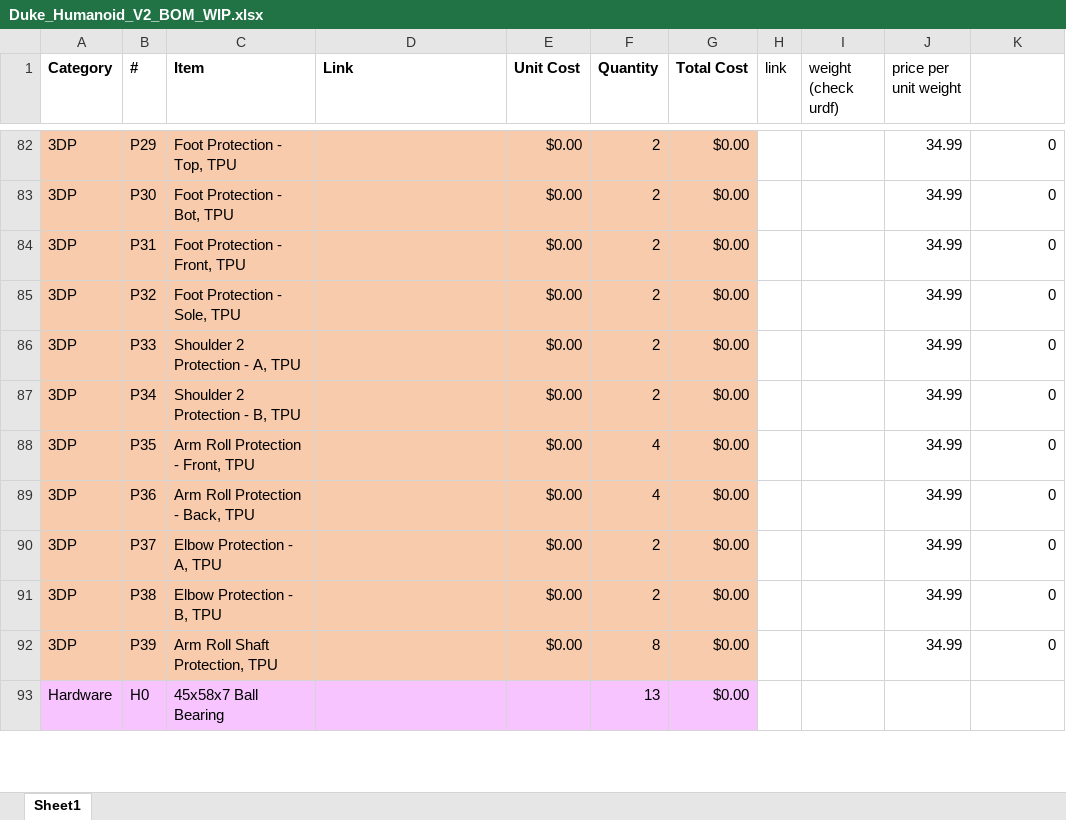
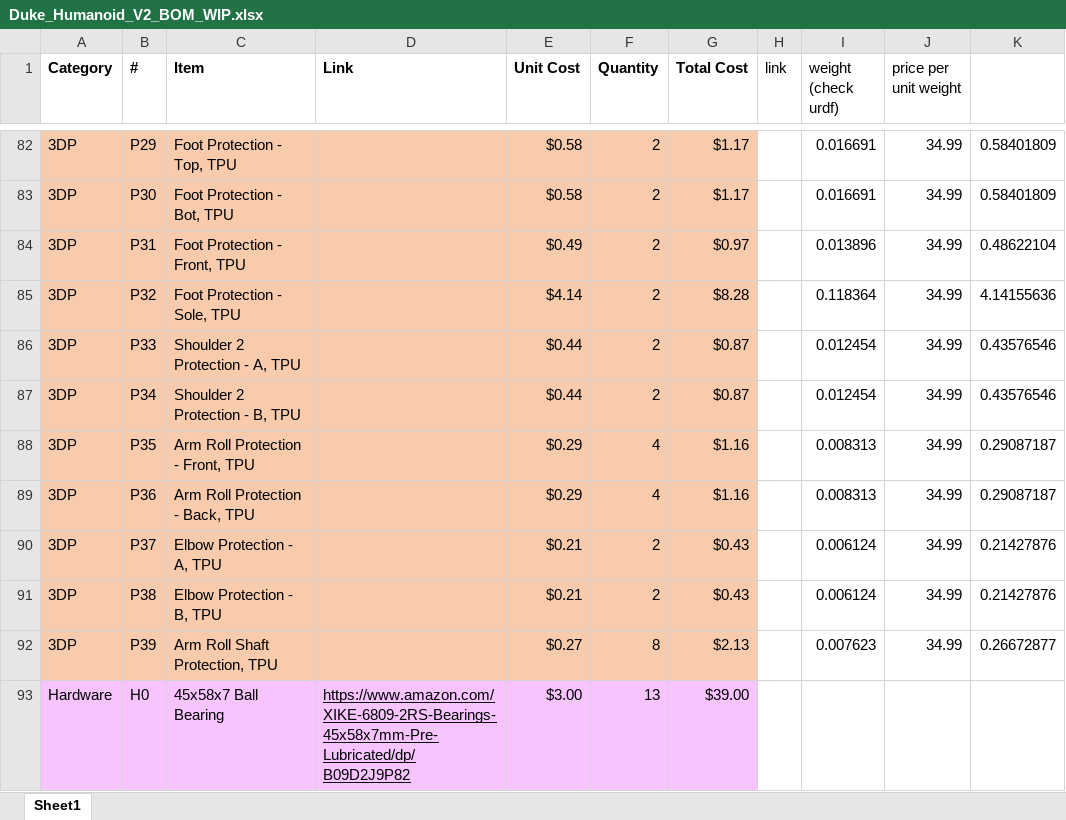
Before and after one commit to generalroboticslab/Duke_Humanoid_V2_OpenSource, an Excel workbook: reference/bom/Duke_Humanoid_V2_BOM_WIP.xlsx, sheet Sheet1, drawn as a sheet; only a part is shown, gaps mark what is left out; values as stored, in another font and other column widths than the file's, no borders; charts and pictures not drawn; the diff covers the shown part only; the diff names each change by its address in the sheet, - before the commit and + after, or states it on an @@ line.

```diff
--- a/reference/bom/Duke_Humanoid_V2_BOM_WIP.xlsx (sheet Sheet1)
+++ b/reference/bom/Duke_Humanoid_V2_BOM_WIP.xlsx (sheet Sheet1)
-E82:E83 (Unit Cost): $0.00
+E82:E83 (Unit Cost): $0.58
-G82:G83 (Total Cost): $0.00
+G82:G83 (Total Cost): $1.17
-I82:I83 (weight (check urdf)): (empty)
+I82:I83 (weight (check urdf)): 0.016691
-K82:K83: 0
+K82:K83: 0.58401809
-E84 (Unit Cost): $0.00
+E84 (Unit Cost): $0.49
-G84 (Total Cost): $0.00
+G84 (Total Cost): $0.97
-I84 (weight (check urdf)): (empty)
+I84 (weight (check urdf)): 0.013896
-K84: 0
+K84: 0.48622104
-E85 (Unit Cost): $0.00
+E85 (Unit Cost): $4.14
-G85 (Total Cost): $0.00
+G85 (Total Cost): $8.28
-I85 (weight (check urdf)): (empty)
+I85 (weight (check urdf)): 0.118364
-K85: 0
+K85: 4.14155636
-E86:E87 (Unit Cost): $0.00
+E86:E87 (Unit Cost): $0.44
-G86:G87 (Total Cost): $0.00
+G86:G87 (Total Cost): $0.87
-I86:I87 (weight (check urdf)): (empty)
+I86:I87 (weight (check urdf)): 0.012454
-K86:K87: 0
+K86:K87: 0.43576546
-E88:E89 (Unit Cost): $0.00
+E88:E89 (Unit Cost): $0.29
-G88:G89 (Total Cost): $0.00
+G88:G89 (Total Cost): $1.16
-I88:I89 (weight (check urdf)): (empty)
+I88:I89 (weight (check urdf)): 0.008313
-K88:K89: 0
+K88:K89: 0.29087187
-E90:E91 (Unit Cost): $0.00
+E90:E91 (Unit Cost): $0.21
-G90:G91 (Total Cost): $0.00
+G90:G91 (Total Cost): $0.43
-I90:I91 (weight (check urdf)): (empty)
+I90:I91 (weight (check urdf)): 0.006124
-K90:K91: 0
+K90:K91: 0.21427876
-E92 (Unit Cost): $0.00
+E92 (Unit Cost): $0.27
-G92 (Total Cost): $0.00
+G92 (Total Cost): $2.13
-I92 (weight (check urdf)): (empty)
+I92 (weight (check urdf)): 0.007623
-K92: 0
+K92: 0.26672877
-D93 (Link): (empty)
+D93 (Link): https://www.amazon.com/XIKE-6809-2RS-Bearings-45x58x7mm-Pre-Lubricated/dp/B09D2J9P82
-E93 (Unit Cost): (empty)
+E93 (Unit Cost): $3.00
-G93 (Total Cost): $0.00
+G93 (Total Cost): $39.00
```
Also changed, not shown: 1 added row, 1 removed row and 106 edited cells elsewhere in this sheet, 10 other files.
